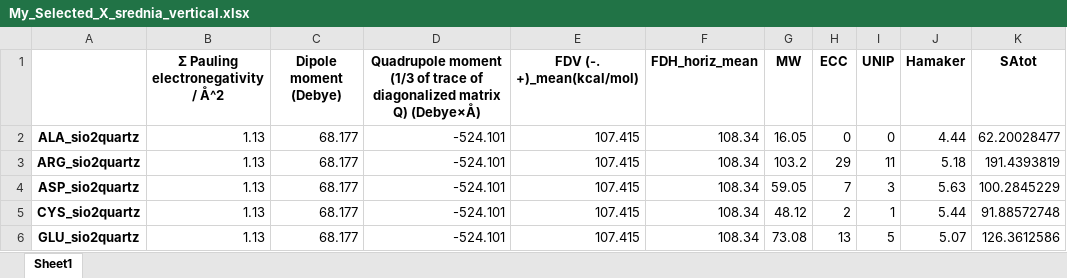
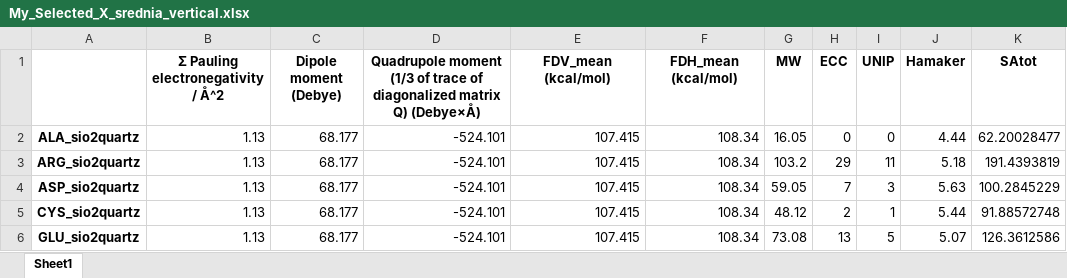
Before and after one commit to matqsarlab/QSAR_Lab, an Excel workbook: Adsorption_Model/Model2/Data/My_Selected_X_srednia_vertical.xlsx, sheet Sheet1, drawn as a sheet; only a part is shown; values as stored, in another font and other column widths than the file's, no borders; the diff names each change by its address in the sheet, - before the commit and + after, or states it on an @@ line.

Commit message:
Change descriptors name

```diff
--- a/Adsorption_Model/Model2/Data/My_Selected_X_srednia_vertical.xlsx (sheet Sheet1)
+++ b/Adsorption_Model/Model2/Data/My_Selected_X_srednia_vertical.xlsx (sheet Sheet1)
-E1: FDV (-. +)_mean(kcal/mol)
+E1: FDV_mean (kcal/mol)
-F1: FDH_horiz_mean
+F1: FDH_mean (kcal/mol)
```
